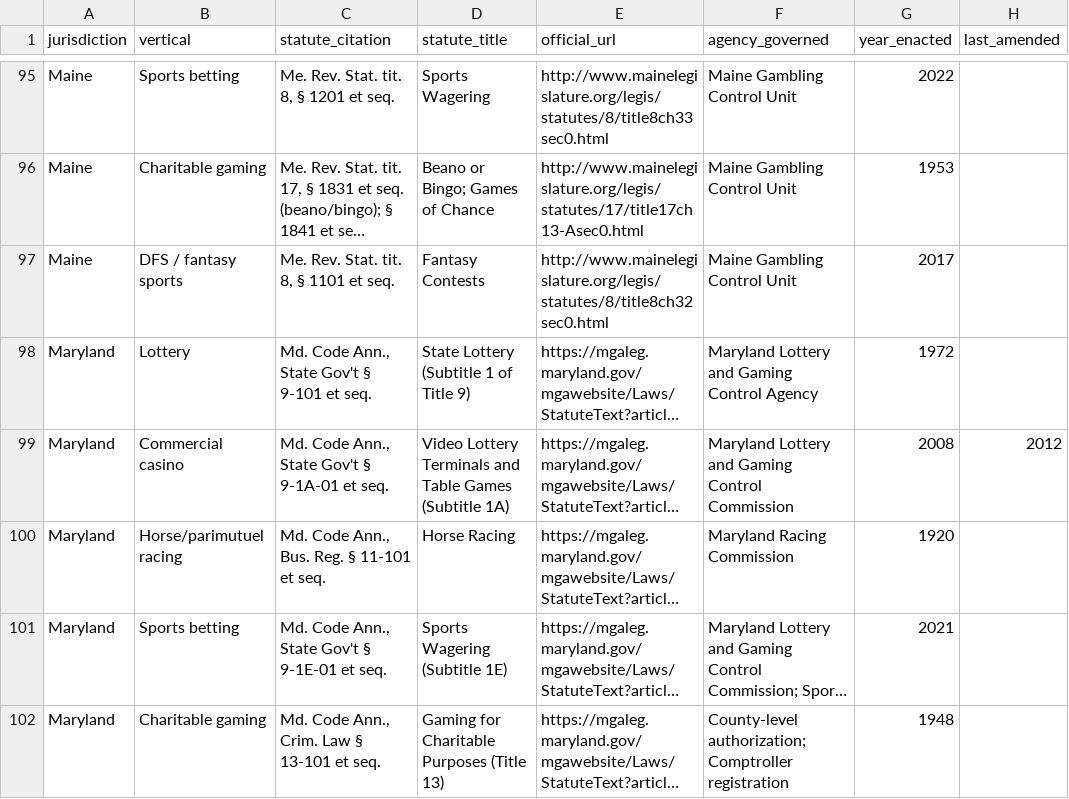
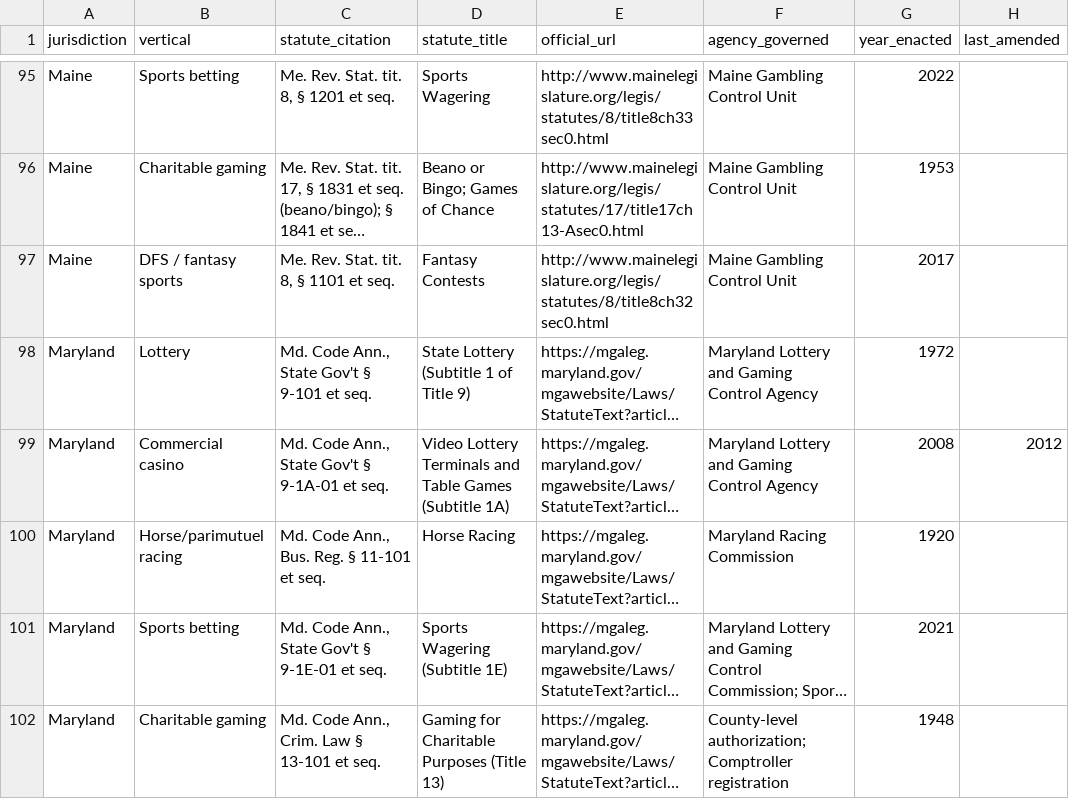
Before and after one commit to jamesatpgp/pg-prevention-site, a CSV file: src/data/statute_inventory.csv, drawn as a sheet; only a part is shown, gaps mark what is left out; long unchanged cells end in …; the diff covers the shown part only; the diff names each change by its address in the sheet, - before the commit and + after, or states it on an @@ line.

```diff
--- a/src/data/statute_inventory.csv
+++ b/src/data/statute_inventory.csv
-F99 (agency_governed): Maryland Lottery and Gaming Control Commission
+F99 (agency_governed): Maryland Lottery and Gaming Control Agency
```
Also changed, not shown: 9 edited cells elsewhere in this file.
